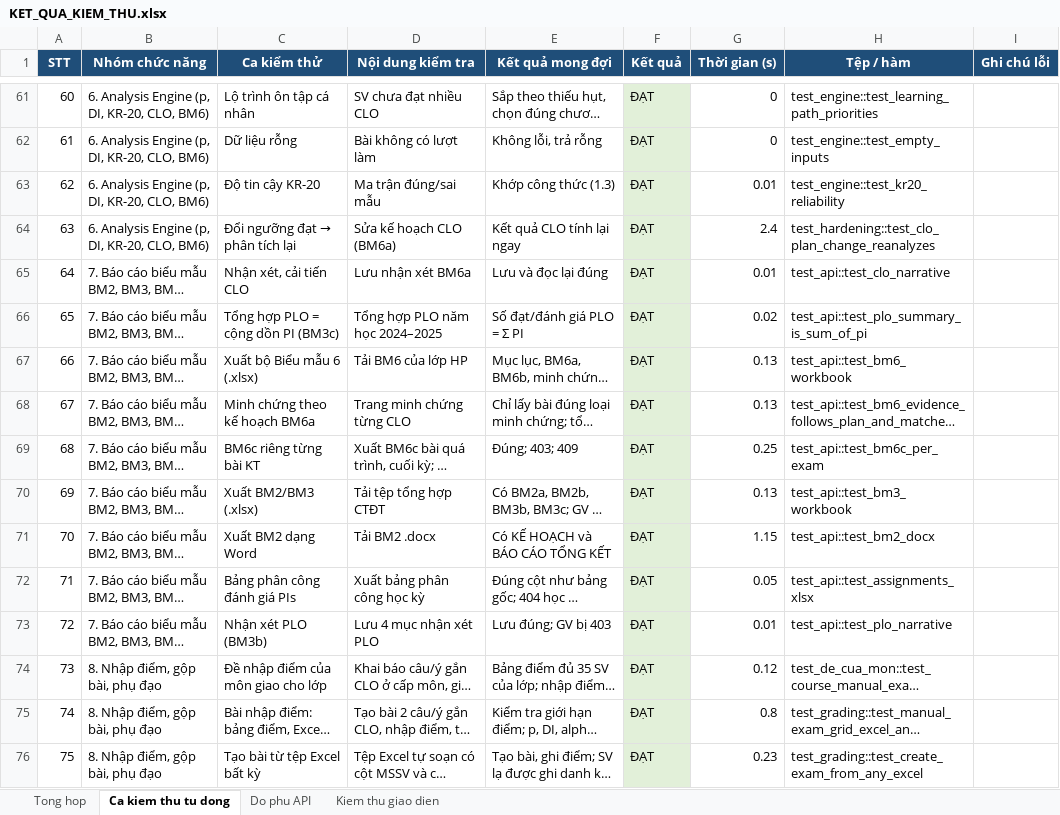
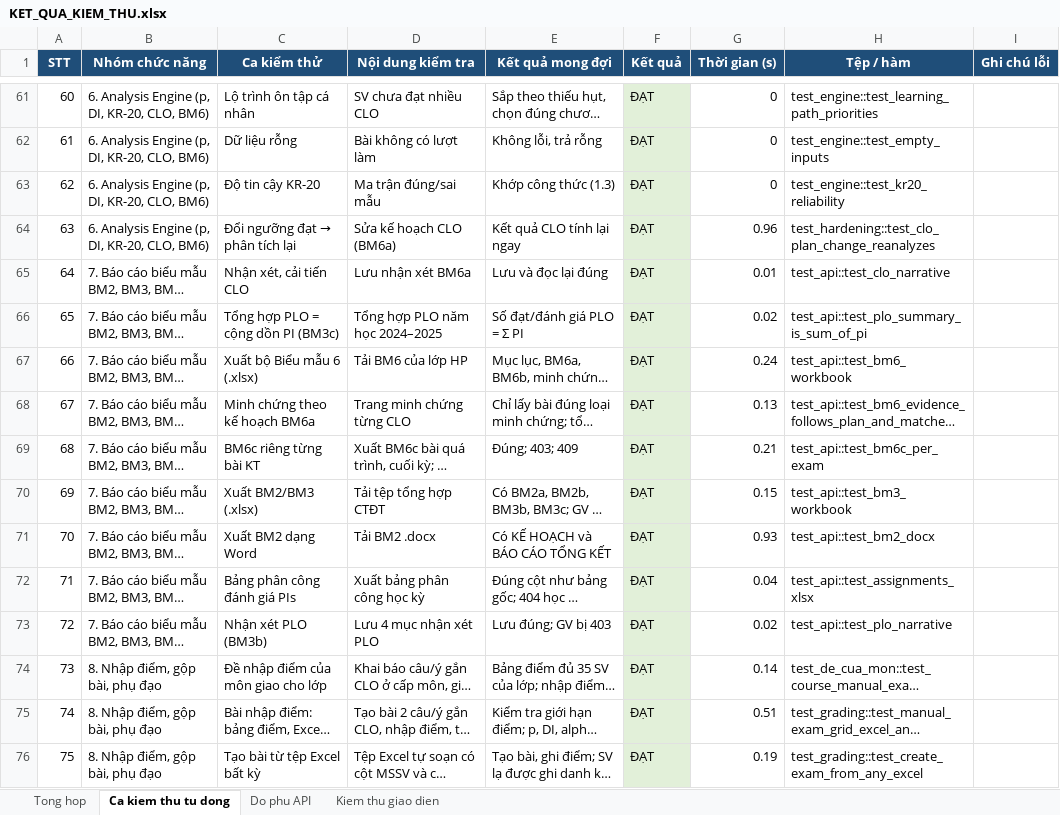
Before and after one commit to NguyenTanYen/TLCN, an Excel workbook: docs/kiem_thu/KET_QUA_KIEM_THU.xlsx, sheet Ca kiem thu tu dong, drawn as a sheet; only a part is shown, gaps mark what is left out; long unchanged cells end in …; values as stored, in another font and other column widths than the file's, no borders; the diff covers the shown part only; the diff names each change by its address in the sheet, - before the commit and + after, or states it on an @@ line.

Commit message:
Hoan thien: kiem thu API gioi han SV tren Moodle (do phu API 148/148), bo bien thua con lai, cap nhat so lieu

```diff
--- a/docs/kiem_thu/KET_QUA_KIEM_THU.xlsx (sheet Ca kiem thu tu dong)
+++ b/docs/kiem_thu/KET_QUA_KIEM_THU.xlsx (sheet Ca kiem thu tu dong)
-G63 (Thời gian (s)): 0.01
+G63 (Thời gian (s)): 0
-G64 (Thời gian (s)): 2.4
+G64 (Thời gian (s)): 0.96
-G67 (Thời gian (s)): 0.13
+G67 (Thời gian (s)): 0.24
-G69 (Thời gian (s)): 0.25
+G69 (Thời gian (s)): 0.21
-G70 (Thời gian (s)): 0.13
+G70 (Thời gian (s)): 0.15
-G71 (Thời gian (s)): 1.15
+G71 (Thời gian (s)): 0.93
-G72 (Thời gian (s)): 0.05
+G72 (Thời gian (s)): 0.04
-G73 (Thời gian (s)): 0.01
+G73 (Thời gian (s)): 0.02
-G74 (Thời gian (s)): 0.12
+G74 (Thời gian (s)): 0.14
-G75 (Thời gian (s)): 0.8
+G75 (Thời gian (s)): 0.51
-G76 (Thời gian (s)): 0.23
+G76 (Thời gian (s)): 0.19
```
Also changed, not shown: 202 added rows, 24 removed rows, 61 edited cells and row numbers in column A elsewhere in this sheet, sheet Do phu API, sheet Kiem thu giao dien, sheet Tong hop, 8 other files.
